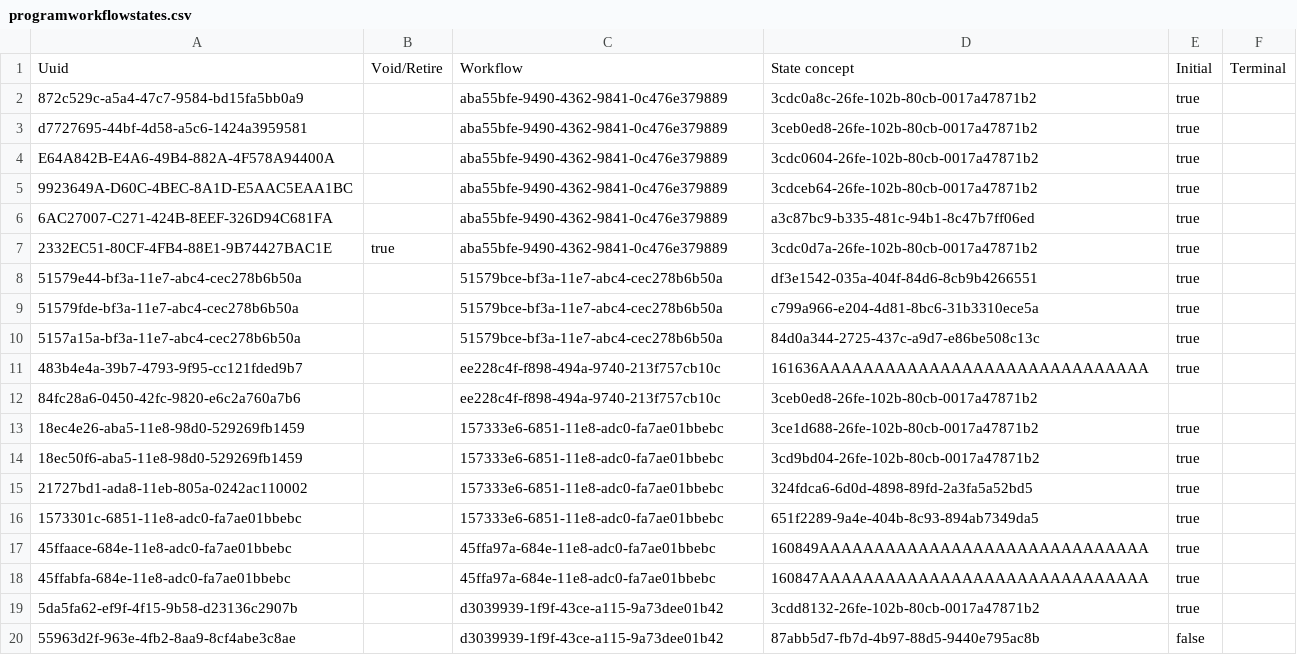
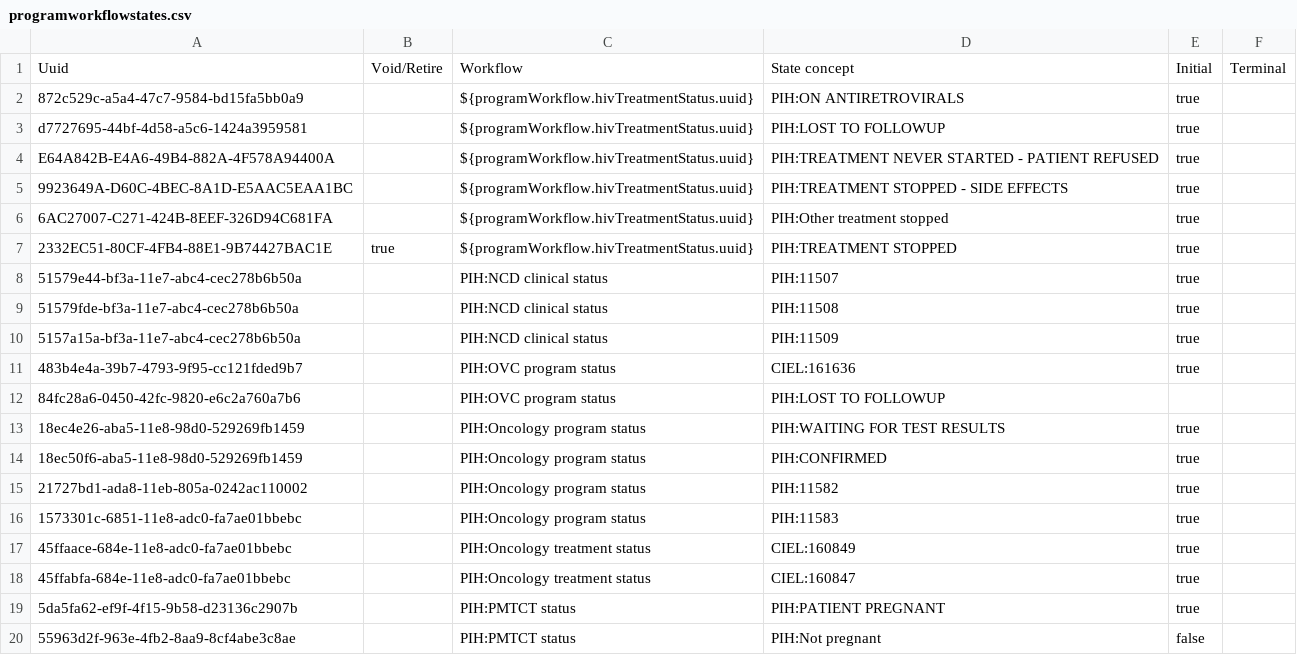
Before and after one commit to PIH/openmrs-config-pihemr, a CSV file: configuration/programworkflowstates/programworkflowstates.csv, drawn as a sheet.

Commit message:
UHM-5629 Use concept mappings when defining Program Workflows and Program Workflow States (#224)
Attempt 2 at this. This time, the HIV Treatment Status workflow is
referred to by UUID, so that it isn't mixed up with a retired
workflow with the same concept.

```diff
--- a/configuration/programworkflowstates/programworkflowstates.csv
+++ b/configuration/programworkflowstates/programworkflowstates.csv
@@ -1,20 +1,20 @@
 Uuid,Void/Retire,Workflow,State concept,Initial,Terminal
-872c529c-a5a4-47c7-9584-bd15fa5bb0a9,,aba55bfe-9490-4362-9841-0c476e379889,3cdc0a8c-26fe-102b-80cb-0017a47871b2,true,
-d7727695-44bf-4d58-a5c6-1424a3959581,,aba55bfe-9490-4362-9841-0c476e379889,3ceb0ed8-26fe-102b-80cb-0017a47871b2,true,
-E64A842B-E4A6-49B4-882A-4F578A94400A,,aba55bfe-9490-4362-9841-0c476e379889,3cdc0604-26fe-102b-80cb-0017a47871b2,true,
-9923649A-D60C-4BEC-8A1D-E5AAC5EAA1BC,,aba55bfe-9490-4362-9841-0c476e379889,3cdceb64-26fe-102b-80cb-0017a47871b2,true,
-6AC27007-C271-424B-8EEF-326D94C681FA,,aba55bfe-9490-4362-9841-0c476e379889,a3c87bc9-b335-481c-94b1-8c47b7ff06ed,true,
-2332EC51-80CF-4FB4-88E1-9B74427BAC1E,true,aba55bfe-9490-4362-9841-0c476e379889,3cdc0d7a-26fe-102b-80cb-0017a47871b2,true,
-51579e44-bf3a-11e7-abc4-cec278b6b50a,,51579bce-bf3a-11e7-abc4-cec278b6b50a,df3e1542-035a-404f-84d6-8cb9b4266551,true,
-51579fde-bf3a-11e7-abc4-cec278b6b50a,,51579bce-bf3a-11e7-abc4-cec278b6b50a,c799a966-e204-4d81-8bc6-31b3310ece5a,true,
-5157a15a-bf3a-11e7-abc4-cec278b6b50a,,51579bce-bf3a-11e7-abc4-cec278b6b50a,84d0a344-2725-437c-a9d7-e86be508c13c,true,
-483b4e4a-39b7-4793-9f95-cc121fded9b7,,ee228c4f-f898-494a-9740-213f757cb10c,161636AAAAAAAAAAAAAAAAAAAAAAAAAAAAAA,true,
-84fc28a6-0450-42fc-9820-e6c2a760a7b6,,ee228c4f-f898-494a-9740-213f757cb10c,3ceb0ed8-26fe-102b-80cb-0017a47871b2,,
-18ec4e26-aba5-11e8-98d0-529269fb1459,,157333e6-6851-11e8-adc0-fa7ae01bbebc,3ce1d688-26fe-102b-80cb-0017a47871b2,true,
-18ec50f6-aba5-11e8-98d0-529269fb1459,,157333e6-6851-11e8-adc0-fa7ae01bbebc,3cd9bd04-26fe-102b-80cb-0017a47871b2,true,
-21727bd1-ada8-11eb-805a-0242ac110002,,157333e6-6851-11e8-adc0-fa7ae01bbebc,324fdca6-6d0d-4898-89fd-2a3fa5a52bd5,true,
-1573301c-6851-11e8-adc0-fa7ae01bbebc,,157333e6-6851-11e8-adc0-fa7ae01bbebc,651f2289-9a4e-404b-8c93-894ab7349da5,true,
-45ffaace-684e-11e8-adc0-fa7ae01bbebc,,45ffa97a-684e-11e8-adc0-fa7ae01bbebc,160849AAAAAAAAAAAAAAAAAAAAAAAAAAAAAA,true,
-45ffabfa-684e-11e8-adc0-fa7ae01bbebc,,45ffa97a-684e-11e8-adc0-fa7ae01bbebc,160847AAAAAAAAAAAAAAAAAAAAAAAAAAAAAA,true,
-5da5fa62-ef9f-4f15-9b58-d23136c2907b,,d3039939-1f9f-43ce-a115-9a73dee01b42,3cdd8132-26fe-102b-80cb-0017a47871b2,true,
-55963d2f-963e-4fb2-8aa9-8cf4abe3c8ae,,d3039939-1f9f-43ce-a115-9a73dee01b42,87abb5d7-fb7d-4b97-88d5-9440e795ac8b,false,
+872c529c-a5a4-47c7-9584-bd15fa5bb0a9,,${programWorkflow.hivTreatmentStatus.uuid},PIH:ON ANTIRETROVIRALS,true,
+d7727695-44bf-4d58-a5c6-1424a3959581,,${programWorkflow.hivTreatmentStatus.uuid},PIH:LOST TO FOLLOWUP,true,
+E64A842B-E4A6-49B4-882A-4F578A94400A,,${programWorkflow.hivTreatmentStatus.uuid},PIH:TREATMENT NEVER STARTED - PATIENT REFUSED,true,
+9923649A-D60C-4BEC-8A1D-E5AAC5EAA1BC,,${programWorkflow.hivTreatmentStatus.uuid},PIH:TREATMENT STOPPED - SIDE EFFECTS,true,
+6AC27007-C271-424B-8EEF-326D94C681FA,,${programWorkflow.hivTreatmentStatus.uuid},PIH:Other treatment stopped,true,
+2332EC51-80CF-4FB4-88E1-9B74427BAC1E,true,${programWorkflow.hivTreatmentStatus.uuid},PIH:TREATMENT STOPPED,true,
+51579e44-bf3a-11e7-abc4-cec278b6b50a,,PIH:NCD clinical status,PIH:11507,true,
+51579fde-bf3a-11e7-abc4-cec278b6b50a,,PIH:NCD clinical status,PIH:11508,true,
+5157a15a-bf3a-11e7-abc4-cec278b6b50a,,PIH:NCD clinical status,PIH:11509,true,
+483b4e4a-39b7-4793-9f95-cc121fded9b7,,PIH:OVC program status,CIEL:161636,true,
+84fc28a6-0450-42fc-9820-e6c2a760a7b6,,PIH:OVC program status,PIH:LOST TO FOLLOWUP,,
+18ec4e26-aba5-11e8-98d0-529269fb1459,,PIH:Oncology program status,PIH:WAITING FOR TEST RESULTS,true,
+18ec50f6-aba5-11e8-98d0-529269fb1459,,PIH:Oncology program status,PIH:CONFIRMED,true,
+21727bd1-ada8-11eb-805a-0242ac110002,,PIH:Oncology program status,PIH:11582,true,
+1573301c-6851-11e8-adc0-fa7ae01bbebc,,PIH:Oncology program status,PIH:11583,true,
+45ffaace-684e-11e8-adc0-fa7ae01bbebc,,PIH:Oncology treatment status,CIEL:160849,true,
+45ffabfa-684e-11e8-adc0-fa7ae01bbebc,,PIH:Oncology treatment status,CIEL:160847,true,
+5da5fa62-ef9f-4f15-9b58-d23136c2907b,,PIH:PMTCT status,PIH:PATIENT PREGNANT,true,
+55963d2f-963e-4fb2-8aa9-8cf4abe3c8ae,,PIH:PMTCT status,PIH:Not pregnant,false,
```
Also changed, not shown: configuration/programworkflows/programworkflows.csv, 2 other files.
